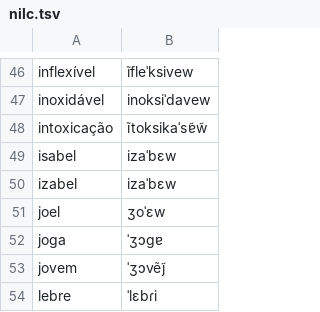
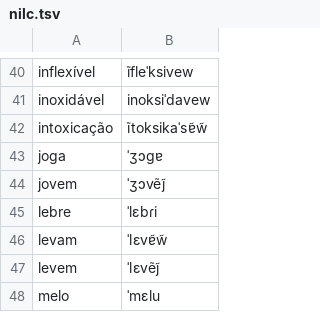
Before and after one commit to TigreGotico/o2i-lexicons, a TSV file: o2i_lexicons/data/pt-BR/nilc.tsv, drawn as a sheet; only a part is shown, gaps mark what is left out; the shorter side is filled out with more unchanged rows; the diff covers the shown part only; the diff names each change by its address in the sheet, - before the commit and + after, or states it on an @@ line.

```diff
--- a/o2i_lexicons/data/pt-BR/nilc.tsv
+++ b/o2i_lexicons/data/pt-BR/nilc.tsv
-row 49: isabel | izaˈbɛw
-row 50: izabel | izaˈbɛw
-row 51: joel | ʒoˈɛw
```
Also changed, not shown: 15 removed rows elsewhere in this file, 5 other files.
